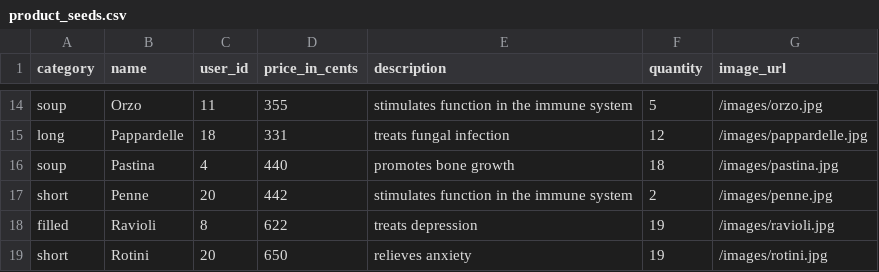
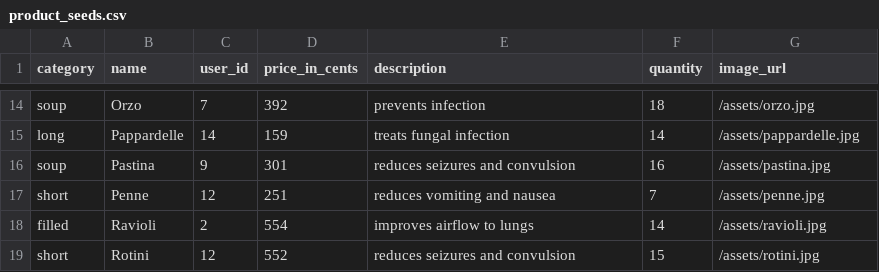
Before and after one commit to amandaungco/spagh-ettsi, a CSV file: db/product_seeds.csv, drawn as a sheet; only a part is shown, gaps mark what is left out; the diff covers the shown part only; the diff names each change by its address in the sheet, - before the commit and + after, or states it on an @@ line.

```diff
--- a/db/product_seeds.csv
+++ b/db/product_seeds.csv
-C14 (user_id): 11
+C14 (user_id): 7
-D14 (price_in_cents): 355
+D14 (price_in_cents): 392
-E14 (description): stimulates function in the immune system
+E14 (description): prevents infection
-F14 (quantity): 5
+F14 (quantity): 18
-G14 (image_url): /images/orzo.jpg
+G14 (image_url): /assets/orzo.jpg
-C15 (user_id): 18
+C15 (user_id): 14
-D15 (price_in_cents): 331
+D15 (price_in_cents): 159
-F15 (quantity): 12
+F15 (quantity): 14
-G15 (image_url): /images/pappardelle.jpg
+G15 (image_url): /assets/pappardelle.jpg
-C16 (user_id): 4
+C16 (user_id): 9
-D16 (price_in_cents): 440
+D16 (price_in_cents): 301
-E16 (description): promotes bone growth
+E16 (description): reduces seizures and convulsion
-F16 (quantity): 18
+F16 (quantity): 16
-G16 (image_url): /images/pastina.jpg
+G16 (image_url): /assets/pastina.jpg
-C17 (user_id): 20
+C17 (user_id): 12
-D17 (price_in_cents): 442
+D17 (price_in_cents): 251
-E17 (description): stimulates function in the immune system
+E17 (description): reduces vomiting and nausea
-F17 (quantity): 2
+F17 (quantity): 7
-G17 (image_url): /images/penne.jpg
+G17 (image_url): /assets/penne.jpg
-C18 (user_id): 8
+C18 (user_id): 2
-D18 (price_in_cents): 622
+D18 (price_in_cents): 554
-E18 (description): treats depression
+E18 (description): improves airflow to lungs
-F18 (quantity): 19
+F18 (quantity): 14
-G18 (image_url): /images/ravioli.jpg
+G18 (image_url): /assets/ravioli.jpg
-C19 (user_id): 20
+C19 (user_id): 12
-D19 (price_in_cents): 650
+D19 (price_in_cents): 552
-E19 (description): relieves anxiety
+E19 (description): reduces seizures and convulsion
-F19 (quantity): 19
+F19 (quantity): 15
-G19 (image_url): /images/rotini.jpg
+G19 (image_url): /assets/rotini.jpg
```
Also changed, not shown: 68 edited cells elsewhere in this file, db/address_seeds.csv, db/order_seeds.csv, 26 other files.
